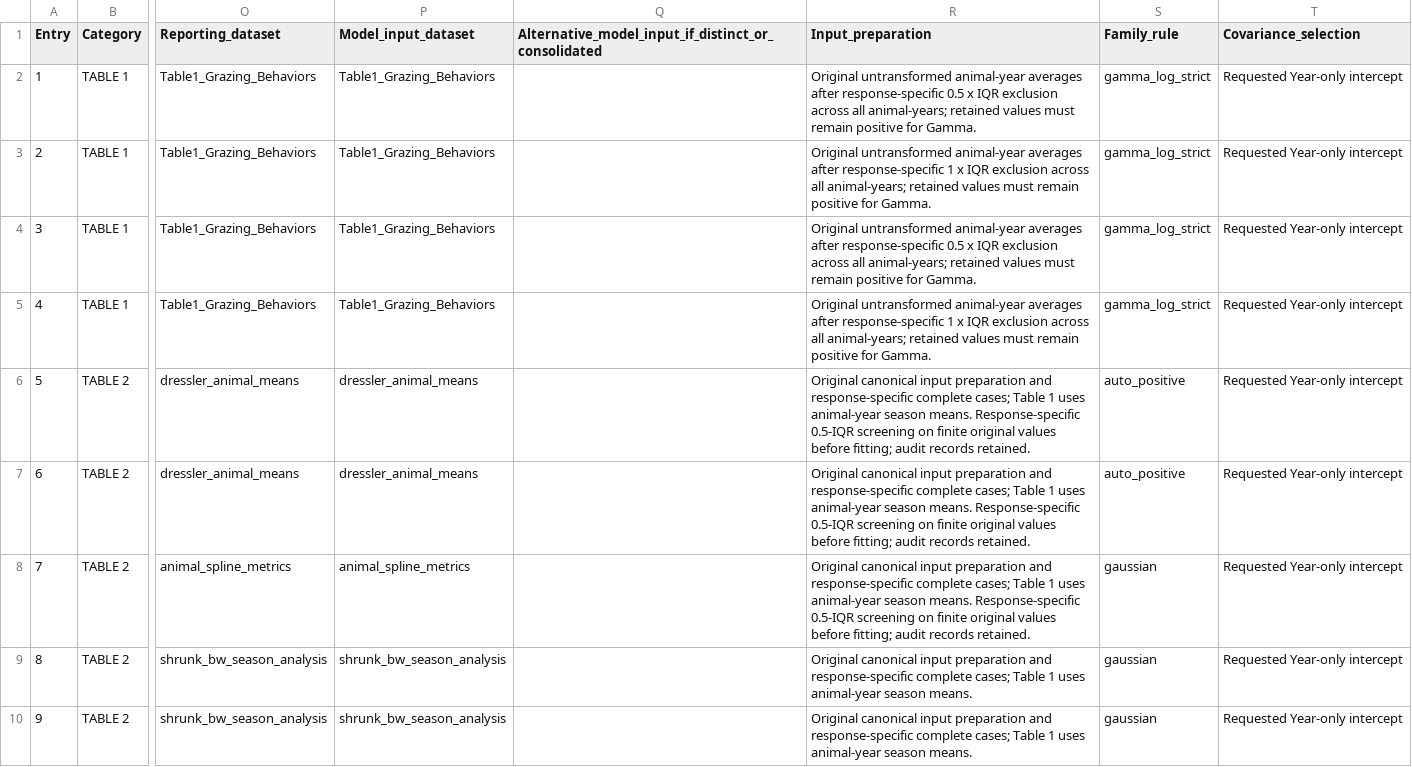
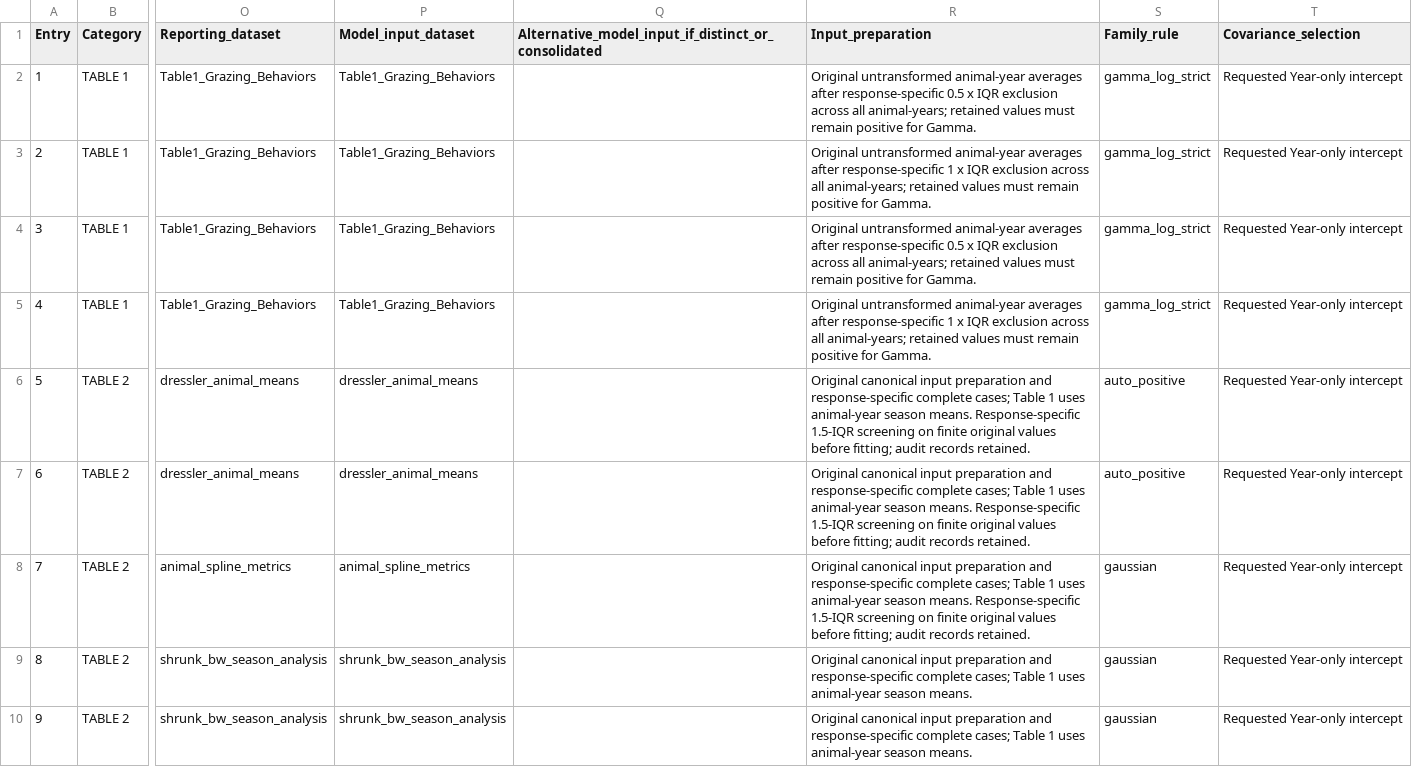
Before and after one commit to SlayerM21/Grazing-VF-Spatial-Productivity, a CSV file: Complete_Response_Model_List.csv, drawn as a sheet; only a part is shown, gaps mark what is left out; the diff covers the shown part only; the diff names each change by its address in the sheet, - before the commit and + after, or states it on an @@ line.

Commit message:
Use 1.5-IQR screening for all gas and ADG responses

```diff
--- a/Complete_Response_Model_List.csv
+++ b/Complete_Response_Model_List.csv
-R6:R8 (Input_preparation): …means. Response-specific 0.5-IQR screening on…
+R6:R8 (Input_preparation): …means. Response-specific 1.5-IQR screening on…
```
Also changed, not shown: 26 edited cells elsewhere in this file, 11 other files.
